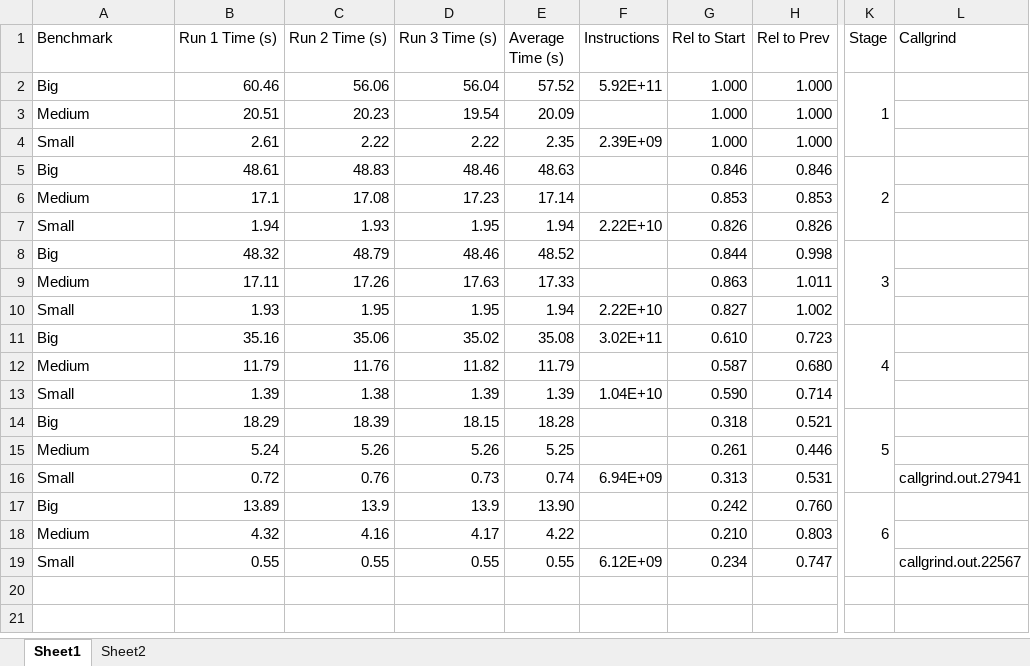
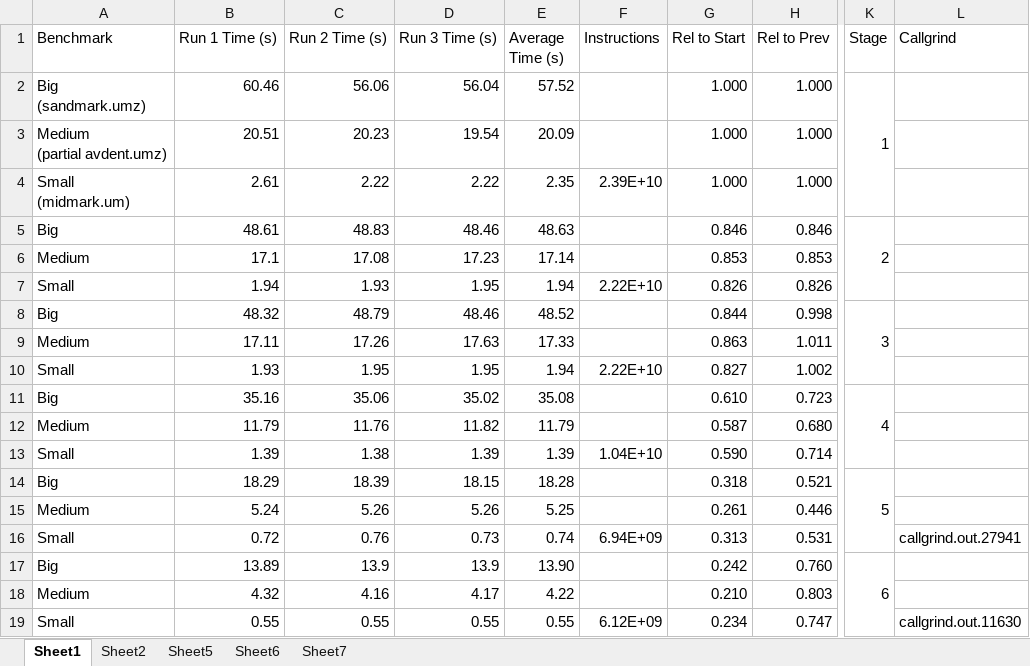
Before and after one commit to jayfacultad/UM, an Excel workbook: UM/HW7/labnotes.xlsx, sheet Sheet1, drawn as a sheet; only a part is shown, gaps mark what is left out; values as stored, in another font and other column widths than the file's, no cell formats; ↵ is a line break in a cell; the diff names each change by its address in the sheet, - before the commit and + after, or states it on an @@ line.

```diff
--- a/UM/HW7/labnotes.xlsx (sheet Sheet1)
+++ b/UM/HW7/labnotes.xlsx (sheet Sheet1)
+sheet tab: Sheet5
+sheet tab: Sheet6
+sheet tab: Sheet7
-A2 (Benchmark): Big
+A2 (Benchmark): Big ↵ (sandmark.umz)
-F2 (Instructions): 5.92E+11
+F2 (Instructions): (empty)
-A3 (Benchmark): Medium
+A3 (Benchmark): Medium ↵ (partial avdent.umz)
-A4 (Benchmark): Small
+A4 (Benchmark): Small ↵ (midmark.um)
-F4 (Instructions): 2.39E+09
+F4 (Instructions): 2.39E+10
-F11 (Instructions): 3.02E+11
+F11 (Instructions): (empty)
-L19 (Callgrind): callgrind.out.22567
+L19 (Callgrind): callgrind.out.11630
```
Also changed, not shown: cell formats, charts or pictures, 26 other files.
